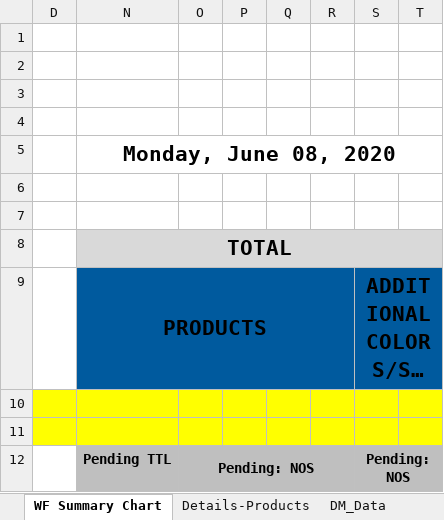
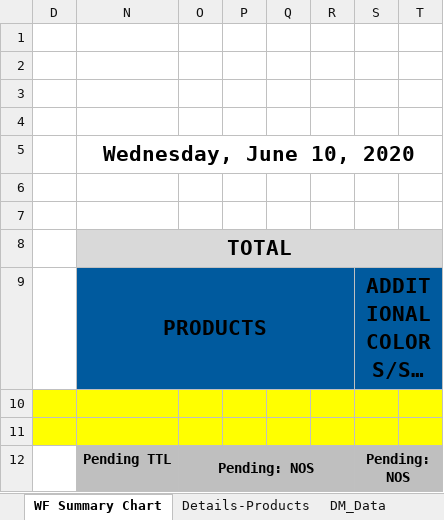
Before and after one commit to alwaysmiddle/LifeCycleWorkflowTool, an Excel workbook: LifeCycleDevEnvironmentConsole/WorkFlow Data/Saks/Template/Daily Workflow_SAKS_Wip_Template_2020.xlsm, sheet WF Summary Chart, drawn as a sheet; only a part is shown; long unchanged cells end in …; values as stored, in another font and other column widths than the file's, no borders; charts and pictures and conditional formats not drawn; the diff names each change by its address in the sheet, - before the commit and + after, or states it on an @@ line.

```diff
--- a/LifeCycleDevEnvironmentConsole/WorkFlow Data/Saks/Template/Daily Workflow_SAKS_Wip_Template_2020.xlsm (sheet WF Summary Chart)
+++ b/LifeCycleDevEnvironmentConsole/WorkFlow Data/Saks/Template/Daily Workflow_SAKS_Wip_Template_2020.xlsm (sheet WF Summary Chart)
-N5: Monday, June 08, 2020
+N5: Wednesday, June 10, 2020
```
Also changed, not shown: sheet NOS Receipts, 6 other files.
